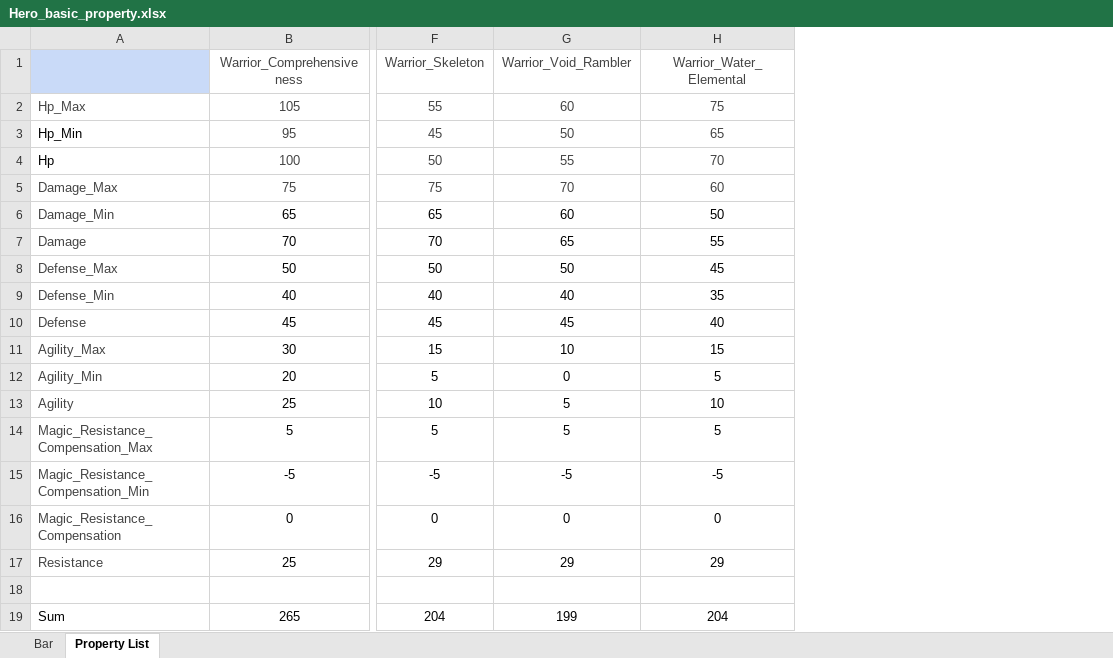
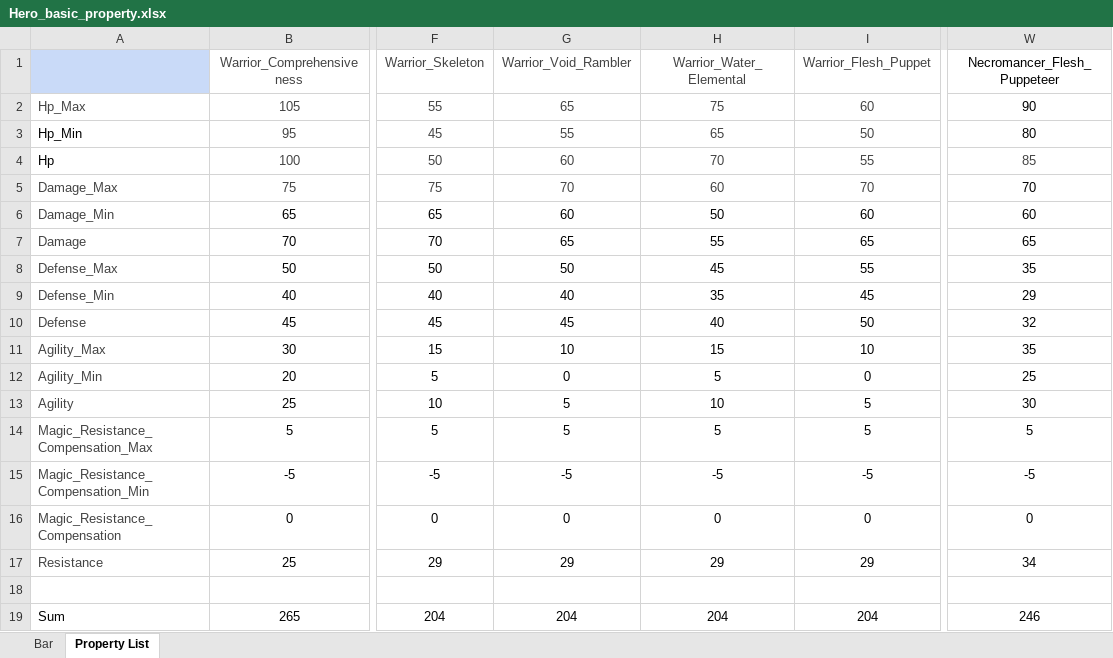
Before and after one commit to ProgramSdy/Legends-of-Champions-Tactics, an Excel workbook: data/Hero_basic_property.xlsx, sheet Property List, drawn as a sheet; only a part is shown, gaps mark what is left out; values as stored, in another font and other column widths than the file's, no borders; the diff names each change by its address in the sheet, - before the commit and + after, or states it on an @@ line.

```diff
--- a/data/Hero_basic_property.xlsx (sheet Property List)
+++ b/data/Hero_basic_property.xlsx (sheet Property List)
+column I (Warrior_Flesh_Puppet), rows 2-19: 60 | 50 | 55 | 70 | 60 | 65 | 55 | 45 | 50 | 10 | 0 | 5 | 5 | -5 | 0 | 29 |  | 204
+column W (Necromancer_Flesh_Puppeteer), rows 2-19: 90 | 80 | 85 | 70 | 60 | 65 | 35 | 29 | 32 | 35 | 25 | 30 | 5 | -5 | 0 | 34 |  | 246
-G2 (Warrior_Void_Rambler): 60
+G2 (Warrior_Void_Rambler): 65
-G3 (Warrior_Void_Rambler): 50
+G3 (Warrior_Void_Rambler): 55
-G4 (Warrior_Void_Rambler): 55
+G4 (Warrior_Void_Rambler): 60
-G19 (Warrior_Void_Rambler): 199
+G19 (Warrior_Void_Rambler): 204
```
Also changed, not shown: formulas that keep their value, data/Hero_resistance.xlsx, 4 other files.
